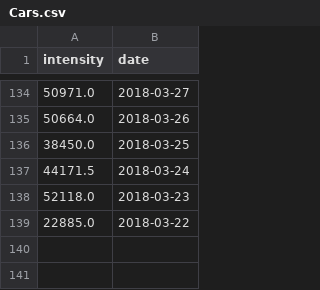
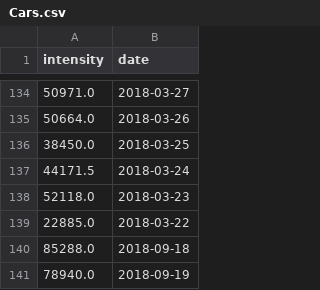
Before and after one commit to gawor04/TrafficForecaster, a CSV file: database/Cars.csv, drawn as a sheet; only a part is shown, gaps mark what is left out; the diff names each change by its address in the sheet, - before the commit and + after, or states it on an @@ line.

```diff
--- a/database/Cars.csv
+++ b/database/Cars.csv
+row 140: 85288.0 | 2018-09-18
+row 141: 78940.0 | 2018-09-19
```
Also changed, not shown: database/Archive.csv, database/Bikes.csv, 5 other files.
